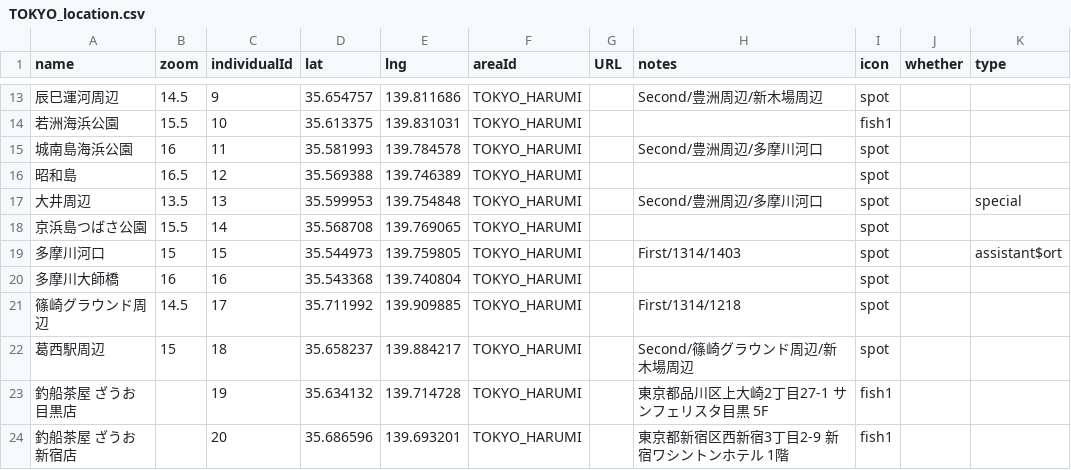
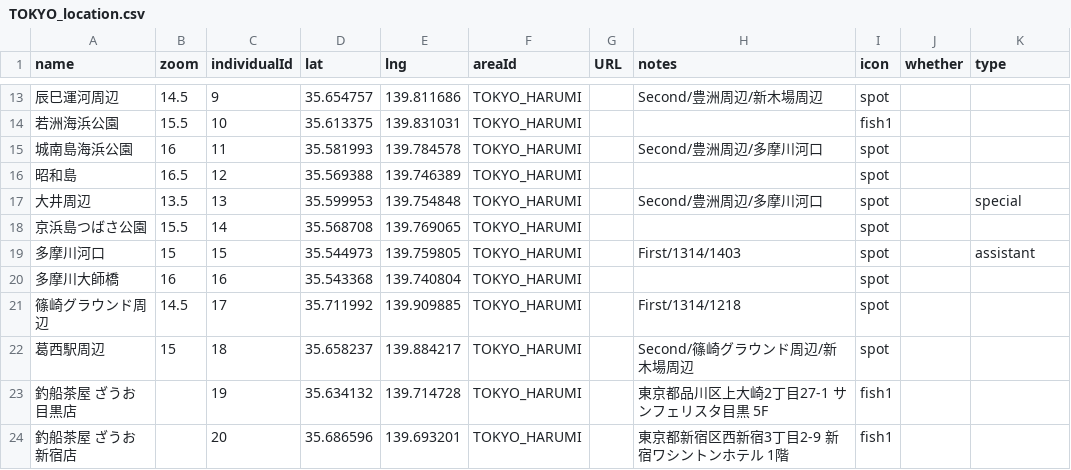
Before and after one commit to 4476barebare/MAP-, a CSV file: KANTO/TOKYO_location.csv, drawn as a sheet; only a part is shown, gaps mark what is left out; the diff names each change by its address in the sheet, - before the commit and + after, or states it on an @@ line.

Commit message:
Update TOKYO_location.csv

```diff
--- a/KANTO/TOKYO_location.csv
+++ b/KANTO/TOKYO_location.csv
-K19 (type): assistant$ort
+K19 (type): assistant
```
